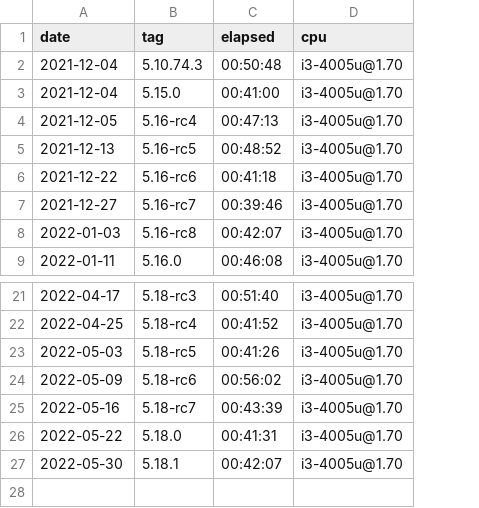
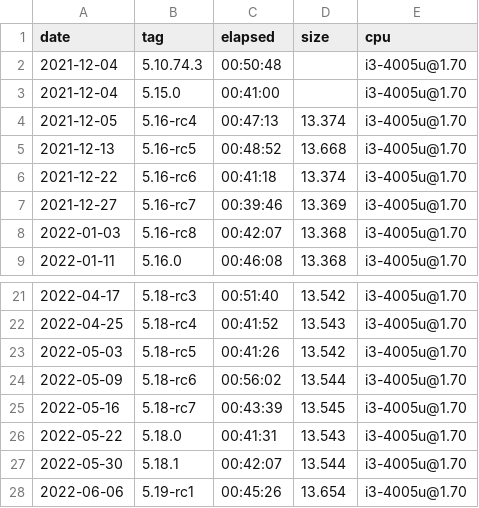
Before and after one commit to oleksis/wsl2-linux-kernel-config, a CSV file: build-time.csv, drawn as a sheet; only a part is shown, gaps mark what is left out; the diff names each change by its address in the sheet, - before the commit and + after, or states it on an @@ line.

Commit message:
Add kernel size in KB Update .csv for 5.19-rc1 Update notebook buil-time

```diff
--- a/build-time.csv
+++ b/build-time.csv
+column D (size), rows 4-9: 13.374 | 13.668 | 13.374 | 13.369 | 13.368 | 13.368; rows 21-27: 13.542 | 13.543 | 13.542 | 13.544 | 13.545 | 13.543 | 13.544
+row 28: 2022-06-06 | 5.19-rc1 | 00:45:26 | 13.654 | i3-4005u@1.70
```
Also changed, not shown: 1 other file.
